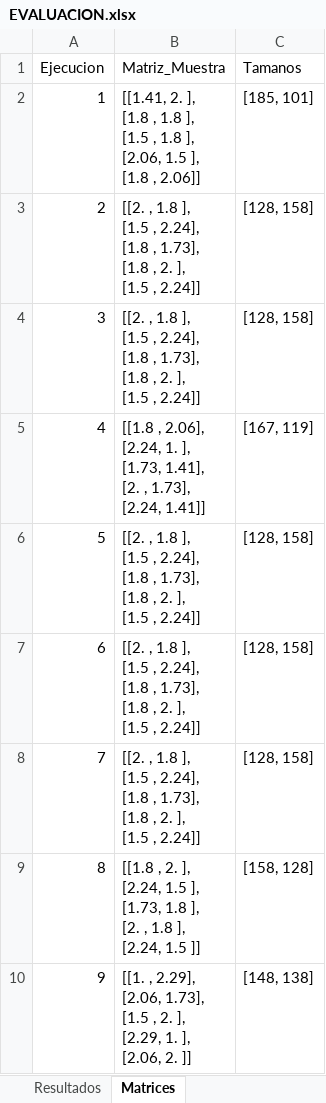
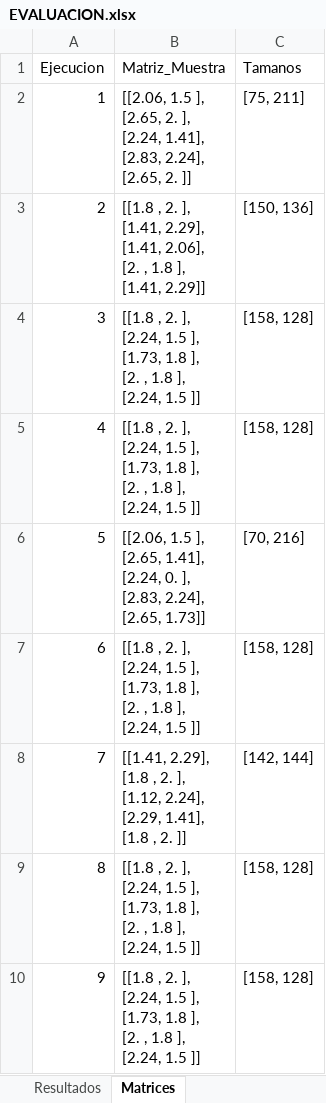
Before and after one commit to KarlaFR05/k-means, an Excel workbook: EVALUACION.xlsx, sheet Matrices, drawn as a sheet; only a part is shown; values as stored, in another font and other column widths than the file's, no borders; ↵ is a line break in a cell; the diff covers the shown part only; the diff names each change by its address in the sheet, - before the commit and + after, or states it on an @@ line.

```diff
--- a/EVALUACION.xlsx (sheet Matrices)
+++ b/EVALUACION.xlsx (sheet Matrices)
-B2 (Matriz_Muestra): [[1.41, 2. ], ↵ [1.8 , 1.8 ], ↵ [1.5 , 1.8 ], ↵ [2.06, 1.5 ], ↵ [1.8 , 2.06]]
+B2 (Matriz_Muestra): [[2.06, 1.5 ], ↵ [2.65, 2. ], ↵ [2.24, 1.41], ↵ [2.83, 2.24], ↵ [2.65, 2. ]]
-C2 (Tamanos): [185, 101]
+C2 (Tamanos): [75, 211]
-B3 (Matriz_Muestra): [[2. , 1.8 ], ↵ [1.5 , 2.24], ↵ [1.8 , 1.73], ↵ [1.8 , 2. ], ↵ [1.5 , 2.24]]
+B3 (Matriz_Muestra): [[1.8 , 2. ], ↵ [1.41, 2.29], ↵ [1.41, 2.06], ↵ [2. , 1.8 ], ↵ [1.41, 2.29]]
-C3 (Tamanos): [128, 158]
+C3 (Tamanos): [150, 136]
-B4 (Matriz_Muestra): [[2. , 1.8 ], ↵ [1.5 , 2.24], ↵ [1.8 , 1.73], ↵ [1.8 , 2. ], ↵ [1.5 , 2.24]]
+B4 (Matriz_Muestra): [[1.8 , 2. ], ↵ [2.24, 1.5 ], ↵ [1.73, 1.8 ], ↵ [2. , 1.8 ], ↵ [2.24, 1.5 ]]
-C4 (Tamanos): [128, 158]
+C4 (Tamanos): [158, 128]
-B5 (Matriz_Muestra): [[1.8 , 2.06], ↵ [2.24, 1. ], ↵ [1.73, 1.41], ↵ [2. , 1.73], ↵ [2.24, 1.41]]
+B5 (Matriz_Muestra): [[1.8 , 2. ], ↵ [2.24, 1.5 ], ↵ [1.73, 1.8 ], ↵ [2. , 1.8 ], ↵ [2.24, 1.5 ]]
-C5 (Tamanos): [167, 119]
+C5 (Tamanos): [158, 128]
-B6 (Matriz_Muestra): [[2. , 1.8 ], ↵ [1.5 , 2.24], ↵ [1.8 , 1.73], ↵ [1.8 , 2. ], ↵ [1.5 , 2.24]]
+B6 (Matriz_Muestra): [[2.06, 1.5 ], ↵ [2.65, 1.41], ↵ [2.24, 0. ], ↵ [2.83, 2.24], ↵ [2.65, 1.73]]
-C6 (Tamanos): [128, 158]
+C6 (Tamanos): [70, 216]
-B7 (Matriz_Muestra): [[2. , 1.8 ], ↵ [1.5 , 2.24], ↵ [1.8 , 1.73], ↵ [1.8 , 2. ], ↵ [1.5 , 2.24]]
+B7 (Matriz_Muestra): [[1.8 , 2. ], ↵ [2.24, 1.5 ], ↵ [1.73, 1.8 ], ↵ [2. , 1.8 ], ↵ [2.24, 1.5 ]]
-C7 (Tamanos): [128, 158]
+C7 (Tamanos): [158, 128]
-B8 (Matriz_Muestra): [[2. , 1.8 ], ↵ [1.5 , 2.24], ↵ [1.8 , 1.73], ↵ [1.8 , 2. ], ↵ [1.5 , 2.24]]
+B8 (Matriz_Muestra): [[1.41, 2.29], ↵ [1.8 , 2. ], ↵ [1.12, 2.24], ↵ [2.29, 1.41], ↵ [1.8 , 2. ]]
-C8 (Tamanos): [128, 158]
+C8 (Tamanos): [142, 144]
-B10 (Matriz_Muestra): [[1. , 2.29], ↵ [2.06, 1.73], ↵ [1.5 , 2. ], ↵ [2.29, 1. ], ↵ [2.06, 2. ]]
+B10 (Matriz_Muestra): [[1.8 , 2. ], ↵ [2.24, 1.5 ], ↵ [1.73, 1.8 ], ↵ [2. , 1.8 ], ↵ [2.24, 1.5 ]]
-C10 (Tamanos): [148, 138]
+C10 (Tamanos): [158, 128]
```
Also changed, not shown: 22 edited cells elsewhere in this sheet, sheet Asignaciones_Completas, sheet Resultados, 1 other file.
